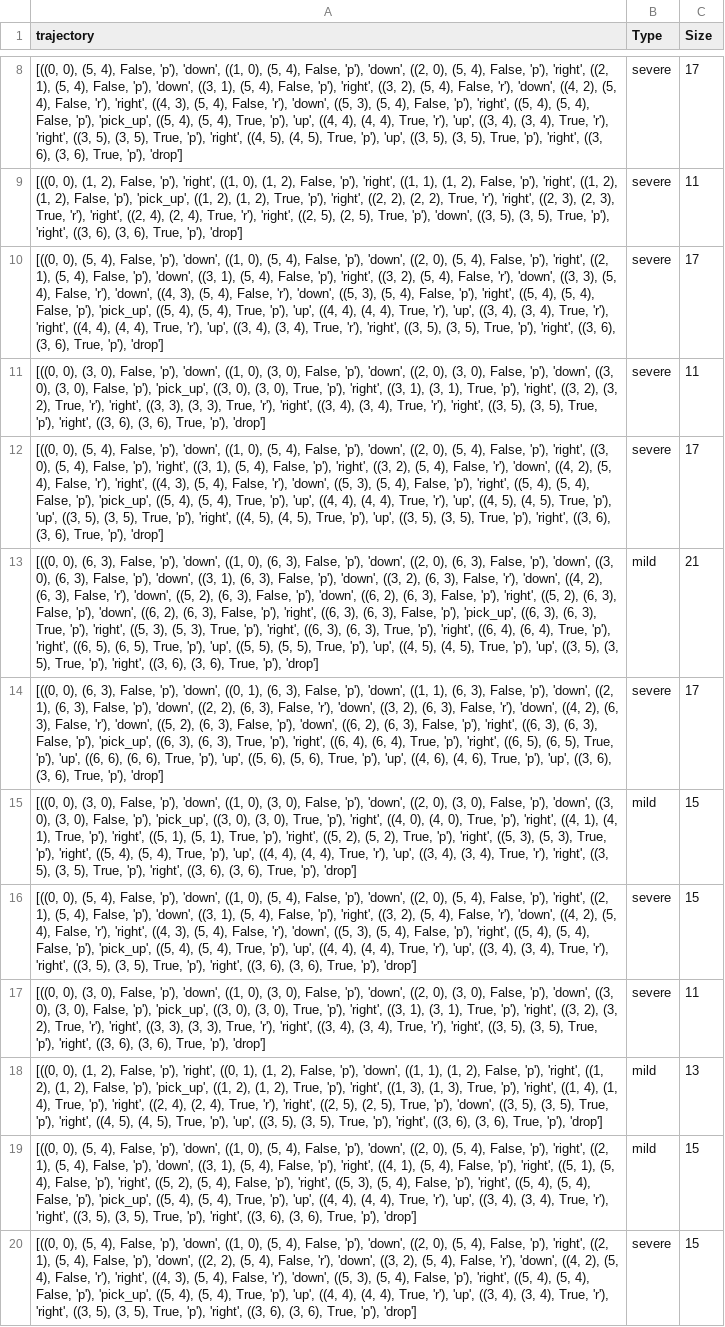
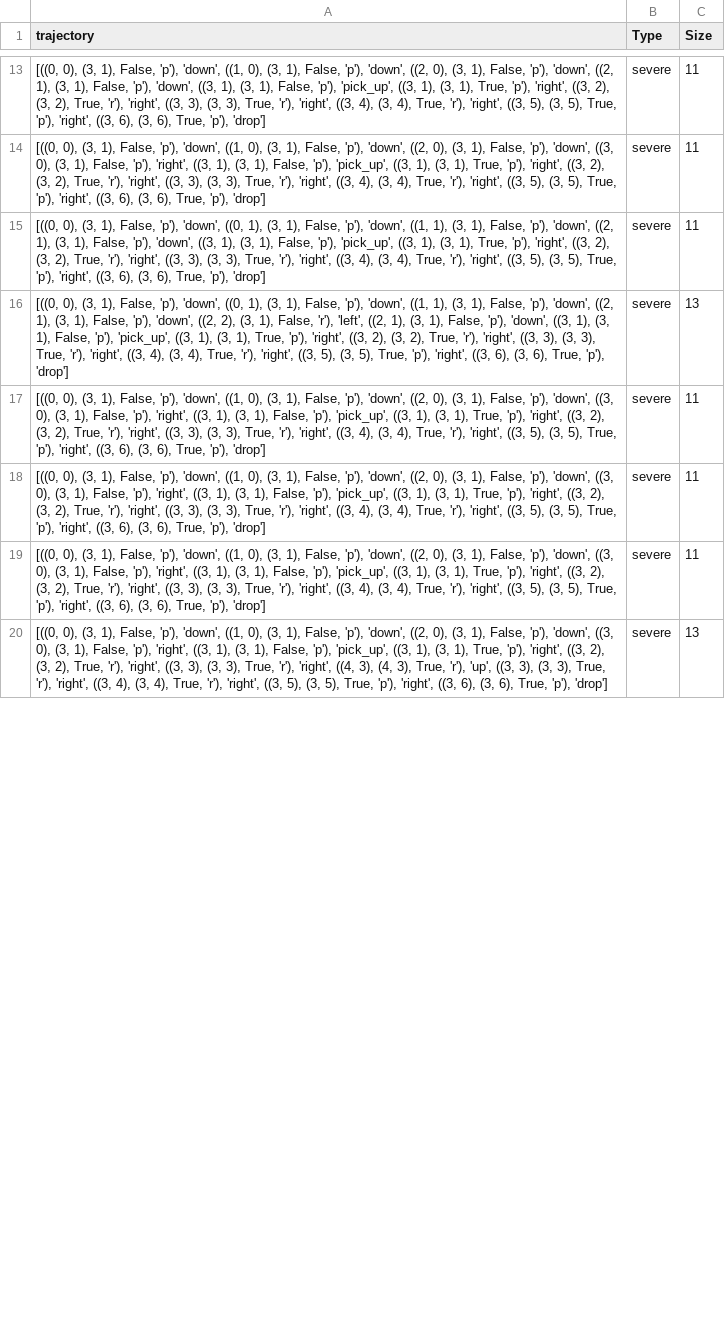
Before and after one commit to SriAish/NSE_PlanningAgent, a CSV file: Miscellaneous/trajectories_7_7.csv, drawn as a sheet; only a part is shown, gaps mark what is left out; removed rows and columns are numbered as before the commit, all else as after; the diff covers the shown part only; the diff names each change by its address in the sheet, - before the commit and + after, or states it on an @@ line.

```diff
--- a/Miscellaneous/trajectories_7_7.csv
+++ b/Miscellaneous/trajectories_7_7.csv
-A13 (trajectory): [((0, 0), (5, 4), False, 'p'), 'down', ((1, 0), (5, 4), False, 'p'), 'down', ((2, 0), (5, 4), False, 'p'), 'right', ((2, 1), (5, 4), False, 'p'), 'down', ((3, 1), (5, 4), False, 'p'), 'right', ((3, 2), (5, 4), False, 'r'), 'down', ((4, 2), (5, 4), False, 'r'), 'right', ((4, 3), (5, 4), False, 'r'), 'down', ((5, 3), (5, 4), False, 'p'), 'right', ((5, 4), (5, 4), False, 'p'), 'pick_up', ((5, 4), (5, 4), True, 'p'), 'up', ((4, 4), (4, 4), True, 'r'), 'up', ((3, 4), (3, 4), True, 'r'), 'right', ((3, 5), (3, 5), True, 'p'), 'right', ((4, 5), (4, 5), True, 'p'), 'up', ((3, 5),…
+A13 (trajectory): [((0, 0), (3, 1), False, 'p'), 'down', ((1, 0), (3, 1), False, 'p'), 'down', ((2, 0), (3, 1), False, 'p'), 'down', ((2, 1), (3, 1), False, 'p'), 'down', ((3, 1), (3, 1), False, 'p'), 'pick_up', ((3, 1), (3, 1), True, 'p'), 'right', ((3, 2), (3, 2), True, 'r'), 'right', ((3, 3), (3, 3), True, 'r'), 'right', ((3, 4), (3, 4), True, 'r'), 'right', ((3, 5),…
-C13 (Size): 17
+C13 (Size): 11
-A14 (trajectory): [((0, 0), (1, 2), False, 'p'), 'right', ((1, 0), (1, 2), False, 'p'), 'right', ((1, 1), (1, 2), False, 'p'), 'right', ((1, 2), (1, 2), False, 'p'), 'pick_up', ((1, 2), (1, 2), True, 'p'), 'right', ((2, 2), (2, 2), True, 'r'), 'right', ((2, 3), (2, 3), True, 'r'), 'right', ((2, 4), (2, 4), True, 'r'), 'right', ((2, 5), (2, 5), True, 'p'), 'down', ((3, 5),…
+A14 (trajectory): [((0, 0), (3, 1), False, 'p'), 'down', ((1, 0), (3, 1), False, 'p'), 'down', ((2, 0), (3, 1), False, 'p'), 'down', ((3, 0), (3, 1), False, 'p'), 'right', ((3, 1), (3, 1), False, 'p'), 'pick_up', ((3, 1), (3, 1), True, 'p'), 'right', ((3, 2), (3, 2), True, 'r'), 'right', ((3, 3), (3, 3), True, 'r'), 'right', ((3, 4), (3, 4), True, 'r'), 'right', ((3, 5),…
-row 10: [((0, 0), (5, 4), False, 'p'), 'down', ((1, 0), (5, 4), False, 'p'), 'down', ((2, 0), (5, 4), False, 'p'), 'right', ((2, 1), (5, 4), False, 'p'), 'down', ((3, 1), (5, 4), False, 'p'), 'right', ((3, 2), (5, 4), False, 'r'), 'down', ((3, 3), (5, 4), False, 'r'), 'down', ((4, 3), (5, 4), False, 'r'), 'down', ((5, 3), (5, 4), False, 'p'), 'right', ((5, 4), (5, 4), False, 'p'), 'pick_up', ((5, 4), (5, 4), True, 'p'), 'up', ((4, 4), (4, 4), True, 'r'), 'up', ((3, 4), (3, 4), True, 'r'), 'right', ((4, 4), (4, 4), True, 'r'), 'up', ((3, 4), (3, 4), True, 'r'), 'right', ((3, 5), (3, 5), True, 'p'), 'right', ((3, 6), (3, 6), True, 'p'), 'drop'] | severe | 17
-A15 (trajectory): …0), (3, 0), False, 'p'), 'down', ((1, 0), (3, 0), False, 'p'), 'down', ((2, 0), (3, 0), False, 'p'), 'down', ((3, 0), (3, 0), False, 'p'), 'pick_up', ((3, 0), (3, 0), True, 'p'), 'right', ((3, 1),…
+A15 (trajectory): …0), (3, 1), False, 'p'), 'down', ((0, 1), (3, 1), False, 'p'), 'down', ((1, 1), (3, 1), False, 'p'), 'down', ((2, 1), (3, 1), False, 'p'), 'down', ((3, 1), (3, 1), False, 'p'), 'pick_up', ((3, 1),…
-A16 (trajectory): [((0, 0), (5, 4), False, 'p'), 'down', ((1, 0), (5, 4), False, 'p'), 'down', ((2, 0), (5, 4), False, 'p'), 'right', ((3, 0), (5, 4), False, 'p'), 'right', ((3, 1), (5, 4), False, 'p'), 'right', ((3, 2), (5, 4), False, 'r'), 'down', ((4, 2), (5, 4), False, 'r'), 'right', ((4, 3), (5, 4), False, 'r'), 'down', ((5, 3), (5, 4), False, 'p'), 'right', ((5, 4), (5, 4), False, 'p'), 'pick_up', ((5, 4), (5, 4), True, 'p'), 'up', ((4, 4), (4, 4), True, 'r'), 'up', ((4, 5), (4, 5), True, 'p'), 'up', ((3, 5), (3, 5), True, 'p'), 'right', ((4, 5), (4, 5), True, 'p'), 'up', ((3, 5),…
+A16 (trajectory): [((0, 0), (3, 1), False, 'p'), 'down', ((0, 1), (3, 1), False, 'p'), 'down', ((1, 1), (3, 1), False, 'p'), 'down', ((2, 1), (3, 1), False, 'p'), 'down', ((2, 2), (3, 1), False, 'r'), 'left', ((2, 1), (3, 1), False, 'p'), 'down', ((3, 1), (3, 1), False, 'p'), 'pick_up', ((3, 1), (3, 1), True, 'p'), 'right', ((3, 2), (3, 2), True, 'r'), 'right', ((3, 3), (3, 3), True, 'r'), 'right', ((3, 4), (3, 4), True, 'r'), 'right', ((3, 5),…
-C16 (Size): 17
+C16 (Size): 13
-row 13: [((0, 0), (6, 3), False, 'p'), 'down', ((1, 0), (6, 3), False, 'p'), 'down', ((2, 0), (6, 3), False, 'p'), 'down', ((3, 0), (6, 3), False, 'p'), 'down', ((3, 1), (6, 3), False, 'p'), 'down', ((3, 2), (6, 3), False, 'r'), 'down', ((4, 2), (6, 3), False, 'r'), 'down', ((5, 2), (6, 3), False, 'p'), 'down', ((6, 2), (6, 3), False, 'p'), 'right', ((5, 2), (6, 3), False, 'p'), 'down', ((6, 2), (6, 3), False, 'p'), 'right', ((6, 3), (6, 3), False, 'p'), 'pick_up', ((6, 3), (6, 3), True, 'p'), 'right', ((5, 3), (5, 3), True, 'p'), 'right', ((6, 3), (6, 3), True, 'p'), 'right', ((6, 4), (6, 4), True, 'p'), 'right', ((6, 5), (6, 5), True, 'p'), 'up', ((5, 5), (5, 5), True, 'p'), 'up', ((4, 5), (4, 5), True, 'p'), 'up', ((3, 5), (3, 5), True, 'p'), 'right', ((3, 6), (3, 6), True, 'p'), 'drop'] | mild | 21
-A17 (trajectory): [((0, 0), (6, 3), False, 'p'), 'down', ((0, 1), (6, 3), False, 'p'), 'down', ((1, 1), (6, 3), False, 'p'), 'down', ((2, 1), (6, 3), False, 'p'), 'down', ((2, 2), (6, 3), False, 'r'), 'down', ((3, 2), (6, 3), False, 'r'), 'down', ((4, 2), (6, 3), False, 'r'), 'down', ((5, 2), (6, 3), False, 'p'), 'down', ((6, 2), (6, 3), False, 'p'), 'right', ((6, 3), (6, 3), False, 'p'), 'pick_up', ((6, 3), (6, 3), True, 'p'), 'right', ((6, 4), (6, 4), True, 'p'), 'right', ((6, 5), (6, 5), True, 'p'), 'up', ((6, 6), (6, 6), True, 'p'), 'up', ((5, 6), (5, 6), True, 'p'), 'up', ((4, 6), (4, 6), True, 'p'), 'up', ((3, 6),…
+A17 (trajectory): [((0, 0), (3, 1), False, 'p'), 'down', ((1, 0), (3, 1), False, 'p'), 'down', ((2, 0), (3, 1), False, 'p'), 'down', ((3, 0), (3, 1), False, 'p'), 'right', ((3, 1), (3, 1), False, 'p'), 'pick_up', ((3, 1), (3, 1), True, 'p'), 'right', ((3, 2), (3, 2), True, 'r'), 'right', ((3, 3), (3, 3), True, 'r'), 'right', ((3, 4), (3, 4), True, 'r'), 'right', ((3, 5), (3, 5), True, 'p'), 'right', ((3, 6),…
-C17 (Size): 17
+C17 (Size): 11
-row 15: [((0, 0), (3, 0), False, 'p'), 'down', ((1, 0), (3, 0), False, 'p'), 'down', ((2, 0), (3, 0), False, 'p'), 'down', ((3, 0), (3, 0), False, 'p'), 'pick_up', ((3, 0), (3, 0), True, 'p'), 'right', ((4, 0), (4, 0), True, 'p'), 'right', ((4, 1), (4, 1), True, 'p'), 'right', ((5, 1), (5, 1), True, 'p'), 'right', ((5, 2), (5, 2), True, 'p'), 'right', ((5, 3), (5, 3), True, 'p'), 'right', ((5, 4), (5, 4), True, 'p'), 'up', ((4, 4), (4, 4), True, 'r'), 'up', ((3, 4), (3, 4), True, 'r'), 'right', ((3, 5), (3, 5), True, 'p'), 'right', ((3, 6), (3, 6), True, 'p'), 'drop'] | mild | 15
-A18 (trajectory): [((0, 0), (5, 4), False, 'p'), 'down', ((1, 0), (5, 4), False, 'p'), 'down', ((2, 0), (5, 4), False, 'p'), 'right', ((2, 1), (5, 4), False, 'p'), 'down', ((3, 1), (5, 4), False, 'p'), 'right', ((3, 2), (5, 4), False, 'r'), 'down', ((4, 2), (5, 4), False, 'r'), 'right', ((4, 3), (5, 4), False, 'r'), 'down', ((5, 3), (5, 4), False, 'p'), 'right', ((5, 4), (5, 4), False, 'p'), 'pick_up', ((5, 4), (5, 4), True, 'p'), 'up', ((4, 4), (4, 4), True, 'r'), 'up', ((3, 4),…
+A18 (trajectory): [((0, 0), (3, 1), False, 'p'), 'down', ((1, 0), (3, 1), False, 'p'), 'down', ((2, 0), (3, 1), False, 'p'), 'down', ((3, 0), (3, 1), False, 'p'), 'right', ((3, 1), (3, 1), False, 'p'), 'pick_up', ((3, 1), (3, 1), True, 'p'), 'right', ((3, 2), (3, 2), True, 'r'), 'right', ((3, 3), (3, 3), True, 'r'), 'right', ((3, 4),…
-C18 (Size): 15
+C18 (Size): 11
-A19 (trajectory): …0), (3, 0), False, 'p'), 'down', ((1, 0), (3, 0), False, 'p'), 'down', ((2, 0), (3, 0), False, 'p'), 'down', ((3, 0), (3, 0), False, 'p'), 'pick_up', ((3, 0), (3, 0), True, 'p'), 'right', ((3, 1),…
+A19 (trajectory): …0), (3, 1), False, 'p'), 'down', ((1, 0), (3, 1), False, 'p'), 'down', ((2, 0), (3, 1), False, 'p'), 'down', ((3, 0), (3, 1), False, 'p'), 'right', ((3, 1), (3, 1), False, 'p'), 'pick_up', ((3, 1),…
-row 18: [((0, 0), (1, 2), False, 'p'), 'right', ((0, 1), (1, 2), False, 'p'), 'down', ((1, 1), (1, 2), False, 'p'), 'right', ((1, 2), (1, 2), False, 'p'), 'pick_up', ((1, 2), (1, 2), True, 'p'), 'right', ((1, 3), (1, 3), True, 'p'), 'right', ((1, 4), (1, 4), True, 'p'), 'right', ((2, 4), (2, 4), True, 'r'), 'right', ((2, 5), (2, 5), True, 'p'), 'down', ((3, 5), (3, 5), True, 'p'), 'right', ((4, 5), (4, 5), True, 'p'), 'up', ((3, 5), (3, 5), True, 'p'), 'right', ((3, 6), (3, 6), True, 'p'), 'drop'] | mild | 13
-row 19: [((0, 0), (5, 4), False, 'p'), 'down', ((1, 0), (5, 4), False, 'p'), 'down', ((2, 0), (5, 4), False, 'p'), 'right', ((2, 1), (5, 4), False, 'p'), 'down', ((3, 1), (5, 4), False, 'p'), 'right', ((4, 1), (5, 4), False, 'p'), 'right', ((5, 1), (5, 4), False, 'p'), 'right', ((5, 2), (5, 4), False, 'p'), 'right', ((5, 3), (5, 4), False, 'p'), 'right', ((5, 4), (5, 4), False, 'p'), 'pick_up', ((5, 4), (5, 4), True, 'p'), 'up', ((4, 4), (4, 4), True, 'r'), 'up', ((3, 4), (3, 4), True, 'r'), 'right', ((3, 5), (3, 5), True, 'p'), 'right', ((3, 6), (3, 6), True, 'p'), 'drop'] | mild | 15
-A20 (trajectory): [((0, 0), (5, 4), False, 'p'), 'down', ((1, 0), (5, 4), False, 'p'), 'down', ((2, 0), (5, 4), False, 'p'), 'right', ((2, 1), (5, 4), False, 'p'), 'down', ((2, 2), (5, 4), False, 'r'), 'down', ((3, 2), (5, 4), False, 'r'), 'down', ((4, 2), (5, 4), False, 'r'), 'right', ((4, 3), (5, 4), False, 'r'), 'down', ((5, 3), (5, 4), False, 'p'), 'right', ((5, 4), (5, 4), False, 'p'), 'pick_up', ((5, 4), (5, 4), True, 'p'), 'up', ((4, 4), (4, 4), True, 'r'), 'up', ((3, 4),…
+A20 (trajectory): [((0, 0), (3, 1), False, 'p'), 'down', ((1, 0), (3, 1), False, 'p'), 'down', ((2, 0), (3, 1), False, 'p'), 'down', ((3, 0), (3, 1), False, 'p'), 'right', ((3, 1), (3, 1), False, 'p'), 'pick_up', ((3, 1), (3, 1), True, 'p'), 'right', ((3, 2), (3, 2), True, 'r'), 'right', ((3, 3), (3, 3), True, 'r'), 'right', ((4, 3), (4, 3), True, 'r'), 'up', ((3, 3), (3, 3), True, 'r'), 'right', ((3, 4),…
-C20 (Size): 15
+C20 (Size): 13
```
Also changed, not shown: 11 added rows, 6 removed rows and 48 edited cells elsewhere in this file, 41 other files.
